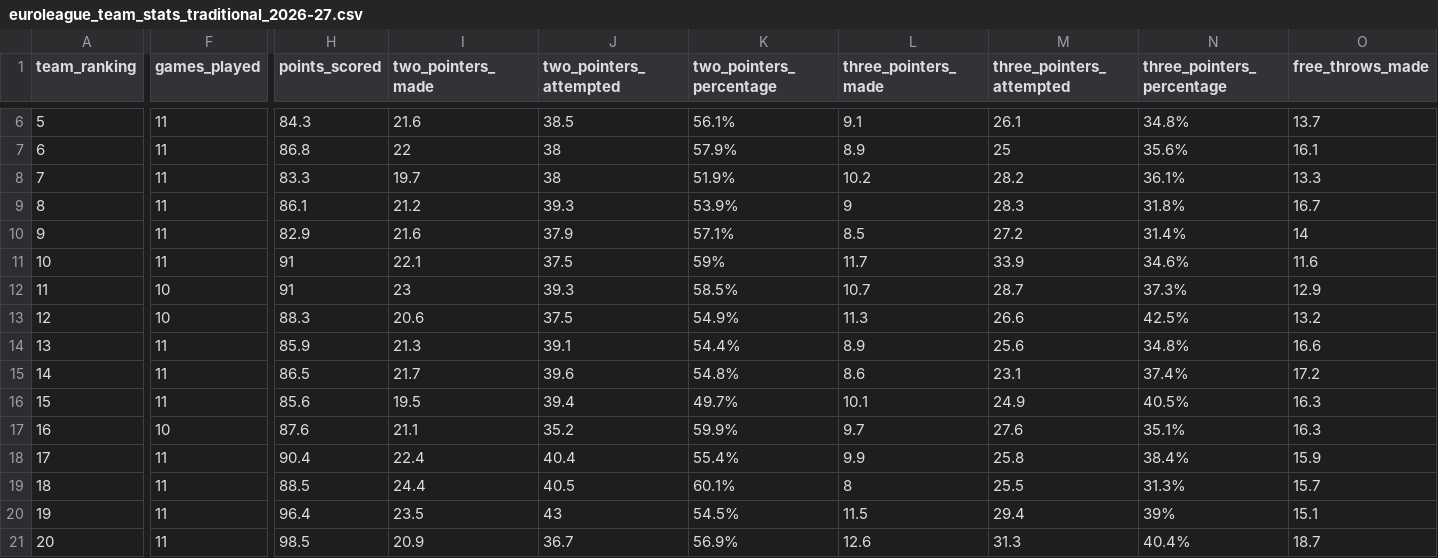
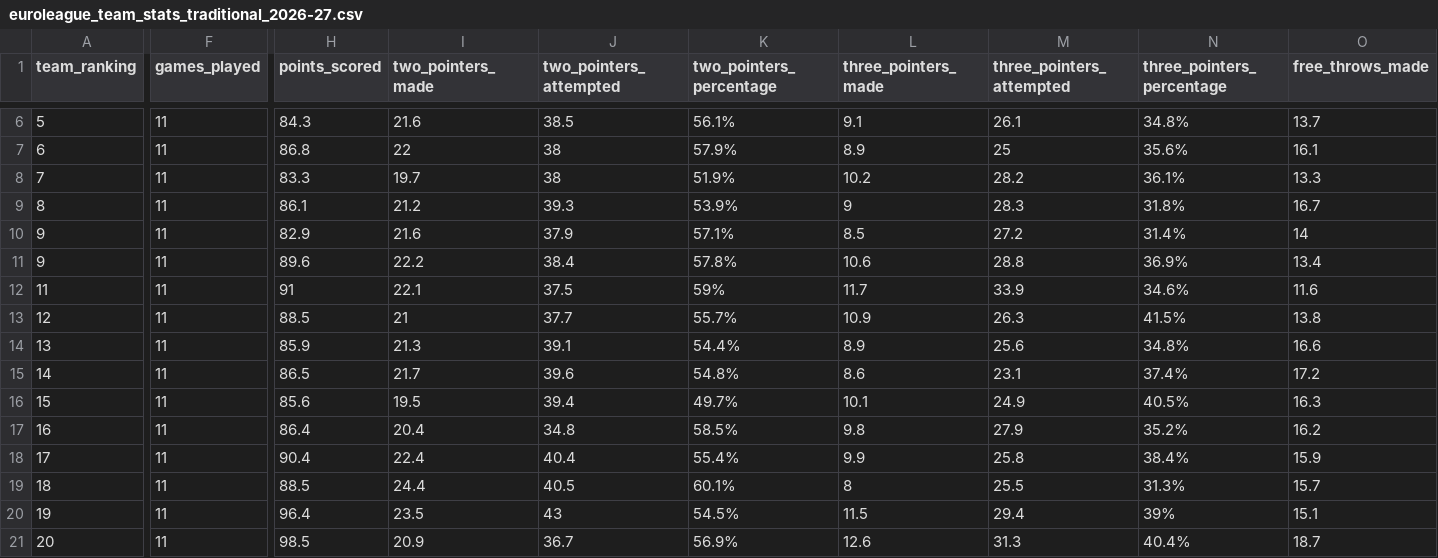
Before and after one commit to IvoVillanueva/EUROLIGAS, a CSV file: data/euroleague_team_stats_traditional_2026-27.csv, drawn as a sheet; only a part is shown, gaps mark what is left out; removed rows and columns are numbered as before the commit, all else as after; rows hold the shown columns only; the diff covers the shown part only; the diff names each change by its address in the sheet, - before the commit and + after, or states it on an @@ line.

```diff
--- a/data/euroleague_team_stats_traditional_2026-27.csv
+++ b/data/euroleague_team_stats_traditional_2026-27.csv
+row 11: 9 | 11 | 89.6 | 22.2 | 38.4 | 57.8% | 10.6 | 28.8 | 36.9% | 13.4
-A12 (team_ranking): 10
+A12 (team_ranking): 11
-row 12: 11 | 10 | 91 | 23 | 39.3 | 58.5% | 10.7 | 28.7 | 37.3% | 12.9
-F13 (games_played): 10
+F13 (games_played): 11
-H13 (points_scored): 88.3
+H13 (points_scored): 88.5
-I13 (two_pointers_made): 20.6
+I13 (two_pointers_made): 21
-J13 (two_pointers_attempted): 37.5
+J13 (two_pointers_attempted): 37.7
-K13 (two_pointers_percentage): 54.9%
+K13 (two_pointers_percentage): 55.7%
-L13 (three_pointers_made): 11.3
+L13 (three_pointers_made): 10.9
-M13 (three_pointers_attempted): 26.6
+M13 (three_pointers_attempted): 26.3
-N13 (three_pointers_percentage): 42.5%
+N13 (three_pointers_percentage): 41.5%
-O13 (free_throws_made): 13.2
+O13 (free_throws_made): 13.8
-F17 (games_played): 10
+F17 (games_played): 11
-H17 (points_scored): 87.6
+H17 (points_scored): 86.4
-I17 (two_pointers_made): 21.1
+I17 (two_pointers_made): 20.4
-J17 (two_pointers_attempted): 35.2
+J17 (two_pointers_attempted): 34.8
-K17 (two_pointers_percentage): 59.9%
+K17 (two_pointers_percentage): 58.5%
-L17 (three_pointers_made): 9.7
+L17 (three_pointers_made): 9.8
-M17 (three_pointers_attempted): 27.6
+M17 (three_pointers_attempted): 27.9
-N17 (three_pointers_percentage): 35.1%
+N17 (three_pointers_percentage): 35.2%
-O17 (free_throws_made): 16.3
+O17 (free_throws_made): 16.2
```
Also changed, not shown: 1 added row, 1 removed row and 24 edited cells elsewhere in this file, data/euroleague_player_stats_advanced_2026-27.csv, data/euroleague_player_stats_misc_2026-27.csv, 8 other files.
